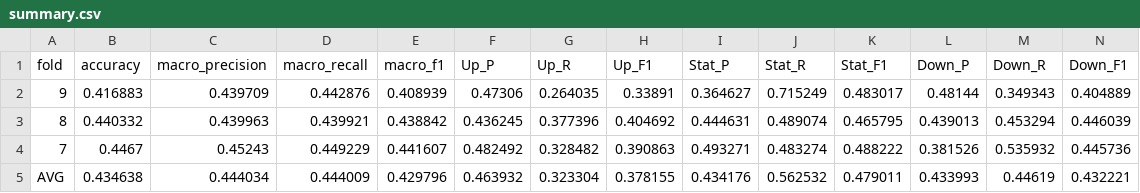
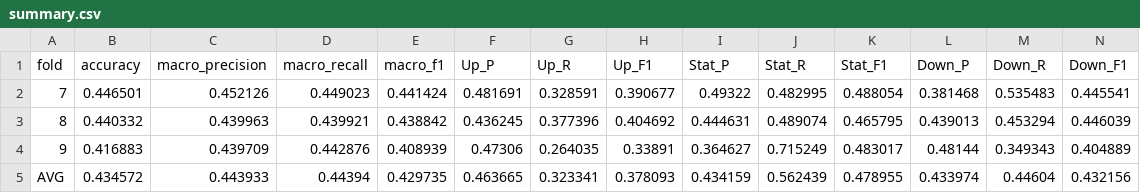
Before and after one commit to Rah9742/LOB-Price-Movement-Prediction, a CSV file: output/logistic/horizon_10/summary.csv, drawn as a sheet.

```diff
--- a/output/logistic/horizon_10/summary.csv
+++ b/output/logistic/horizon_10/summary.csv
@@ -1,5 +1,5 @@
 fold,accuracy,macro_precision,macro_recall,macro_f1,Up_P,Up_R,Up_F1,Stat_P,Stat_R,Stat_F1,Down_P,Down_R,Down_F1
+7,0.446501,0.452126,0.449023,0.441424,0.481691,0.328591,0.390677,0.49322,0.482995,0.488054,0.381468,0.535483,0.445541
+8,0.440332,0.439963,0.439921,0.438842,0.436245,0.377396,0.404692,0.444631,0.489074,0.465795,0.439013,0.453294,0.446039
 9,0.416883,0.439709,0.442876,0.408939,0.47306,0.264035,0.33891,0.364627,0.715249,0.483017,0.48144,0.349343,0.404889
-8,0.440332,0.439963,0.439921,0.438842,0.436245,0.377396,0.404692,0.444631,0.489074,0.465795,0.439013,0.453294,0.446039
-7,0.4467,0.45243,0.449229,0.441607,0.482492,0.328482,0.390863,0.493271,0.483274,0.488222,0.381526,0.535932,0.445736
-AVG,0.434638,0.444034,0.444009,0.429796,0.463932,0.323304,0.378155,0.434176,0.562532,0.479011,0.433993,0.44619,0.432221
+AVG,0.434572,0.443933,0.44394,0.429735,0.463665,0.323341,0.378093,0.434159,0.562439,0.478955,0.433974,0.44604,0.432156
```
Also changed, not shown: output/mlp/horizon_10/summary.csv, output/random_forest/horizon_10/summary.csv, 24 other files.
